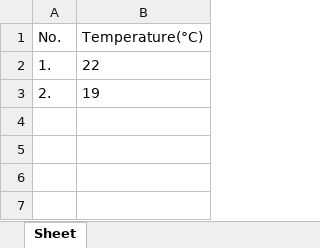
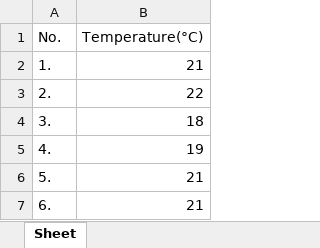
Before and after one commit to MihaiHusea/Excel_data_merge_app, an Excel workbook: source_file.xlsx, sheet Sheet, drawn as a sheet; values as stored, in another font and other column widths than the file's, no borders; the diff names each change by its address in the sheet, - before the commit and + after, or states it on an @@ line.

```diff
--- a/source_file.xlsx (sheet Sheet)
+++ b/source_file.xlsx (sheet Sheet)
-B2 (Temperature(°C)): 22
+B2 (Temperature(°C)): 21
-B3 (Temperature(°C)): 19
+B3 (Temperature(°C)): 22
+row 4: 3. | 18
+row 5: 4. | 19
+row 6: 5. | 21
+row 7: 6. | 21
```
Also changed, not shown: date_hour.xlsx, report.xlsx, 3 other files.
